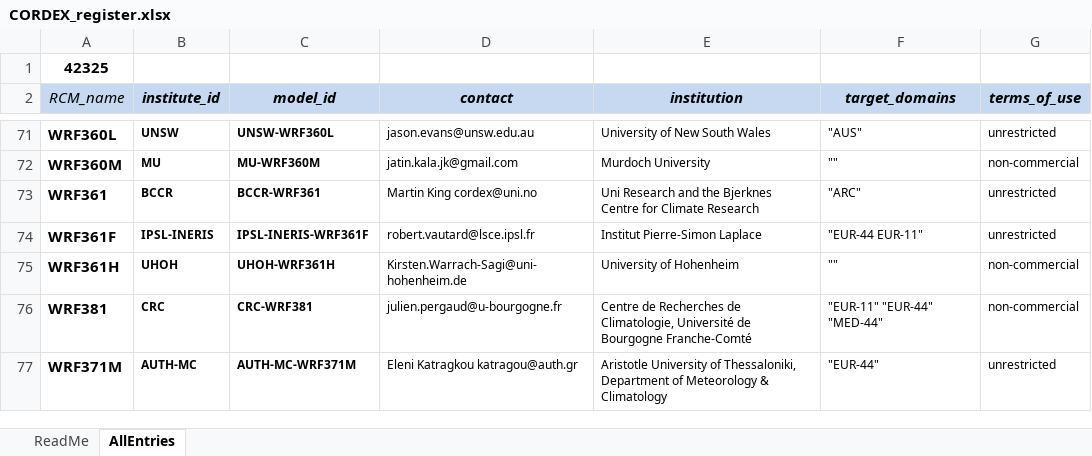
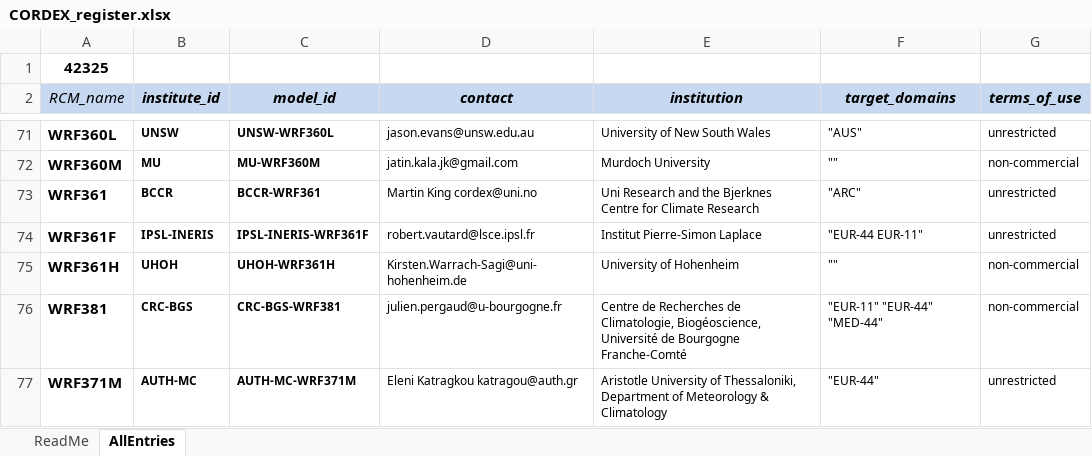
Before and after one commit to IS-ENES-Data/cordex, an Excel workbook: CORDEX_register.xlsx, sheet AllEntries, drawn as a sheet; only a part is shown, gaps mark what is left out; values as stored, in another font and other column widths than the file's, no borders; conditional formats not drawn; the diff names each change by its address in the sheet, - before the commit and + after, or states it on an @@ line.

Commit message:
Add files via upload
Correction to latest entry requested by CRC

```diff
--- a/CORDEX_register.xlsx (sheet AllEntries)
+++ b/CORDEX_register.xlsx (sheet AllEntries)
-B76 (institute_id): CRC
+B76 (institute_id): CRC-BGS
-C76 (model_id): CRC-WRF381
+C76 (model_id): CRC-BGS-WRF381
-E76 (institution): …de Climatologie, Université de…
+E76 (institution): …de Climatologie, Biogéoscience, Université de…
```
